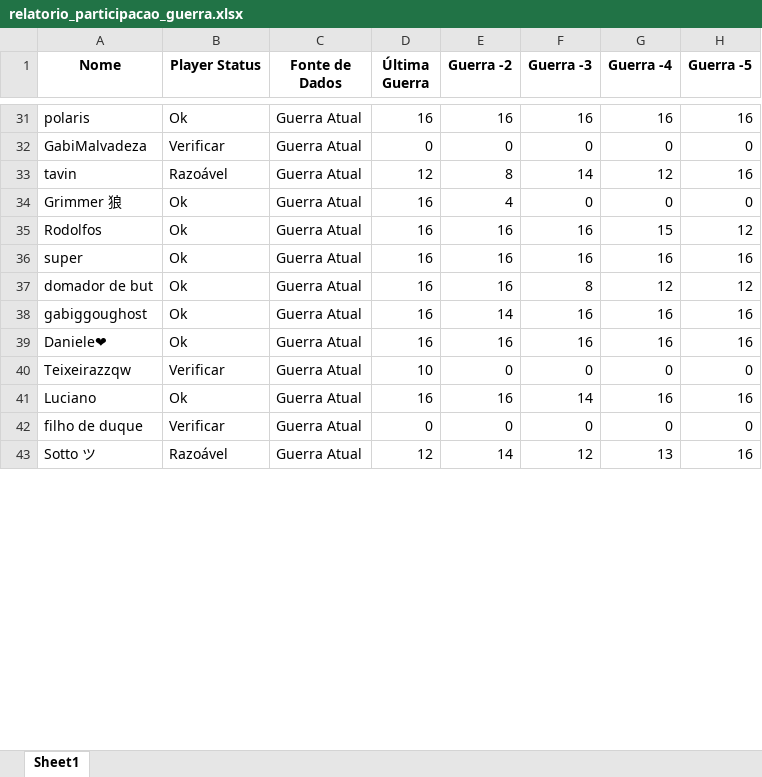
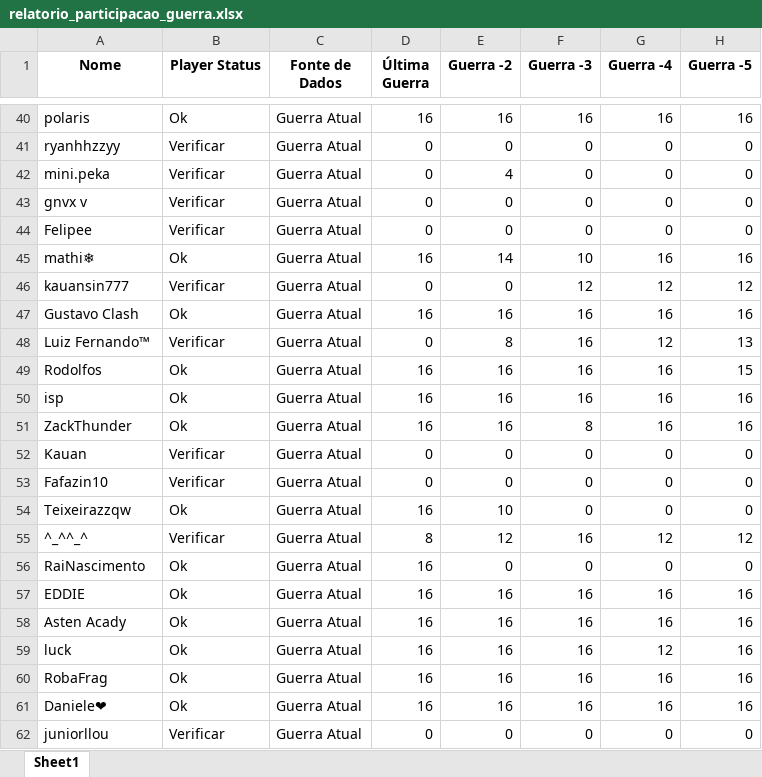
Before and after one commit to AndLaynes/dash__royale, an Excel workbook: data/relatorio_participacao_guerra.xlsx, sheet Sheet1, drawn as a sheet; only a part is shown, gaps mark what is left out; values as stored, in another font and other column widths than the file's, no borders; removed rows and columns are numbered as before the commit, all else as after; the diff covers the shown part only; the diff names each change by its address in the sheet, - before the commit and + after, or states it on an @@ line.

```diff
--- a/data/relatorio_participacao_guerra.xlsx (sheet Sheet1)
+++ b/data/relatorio_participacao_guerra.xlsx (sheet Sheet1)
-A41 (Nome): GabiMalvadeza
+A41 (Nome): ryanhhzzyy
-row 33: tavin | Razoável | Guerra Atual | 12 | 8 | 14 | 12 | 16
-A42 (Nome): Grimmer 狼
+A42 (Nome): mini.peka
-B42 (Player Status): Ok
+B42 (Player Status): Verificar
-D42 (Última Guerra): 16
+D42 (Última Guerra): 0
+row 43: gnvx v | Verificar | Guerra Atual | 0 | 0 | 0 | 0 | 0
+row 44: Felipee | Verificar | Guerra Atual | 0 | 0 | 0 | 0 | 0
+row 45: mathi❄ | Ok | Guerra Atual | 16 | 14 | 10 | 16 | 16
+row 46: kauansin777 | Verificar | Guerra Atual | 0 | 0 | 12 | 12 | 12
@@ row 46 moved to row 47: Gustavo Clash @@
+row 48: Luiz Fernando™ | Verificar | Guerra Atual | 0 | 8 | 16 | 12 | 13
-G49 (Guerra -4): 15
+G49 (Guerra -4): 16
-H49 (Guerra -5): 12
+H49 (Guerra -5): 15
@@ row 57 moved to row 50: isp @@
-A51 (Nome): super
+A51 (Nome): ZackThunder
-F51 (Guerra -3): 16
+F51 (Guerra -3): 8
+row 52: Kauan | Verificar | Guerra Atual | 0 | 0 | 0 | 0 | 0
+row 53: Fafazin10 | Verificar | Guerra Atual | 0 | 0 | 0 | 0 | 0
+row 54: Teixeirazzqw | Ok | Guerra Atual | 16 | 10 | 0 | 0 | 0
+row 55: ^_^^_^ | Verificar | Guerra Atual | 8 | 12 | 16 | 12 | 12
+row 56: RaiNascimento | Ok | Guerra Atual | 16 | 0 | 0 | 0 | 0
@@ row 55 moved to row 57: EDDIE @@
@@ row 62 moved to row 58: Asten Acady @@
-A59 (Nome): domador de but
+A59 (Nome): luck
-F59 (Guerra -3): 8
+F59 (Guerra -3): 16
-H59 (Guerra -5): 12
+H59 (Guerra -5): 16
-A60 (Nome): gabiggoughost
+A60 (Nome): RobaFrag
-E60 (Guerra -2): 14
+E60 (Guerra -2): 16
-row 40: Teixeirazzqw | Verificar | Guerra Atual | 10 | 0 | 0 | 0 | 0
-row 41: Luciano | Ok | Guerra Atual | 16 | 16 | 14 | 16 | 16
-A62 (Nome): filho de duque
+A62 (Nome): juniorllou
-row 43: Sotto ツ | Razoável | Guerra Atual | 12 | 14 | 12 | 13 | 16
```
Also changed, not shown: 31 added rows, 25 removed rows, 2 moved rows and 41 edited cells elsewhere in this sheet, 11 other files.
